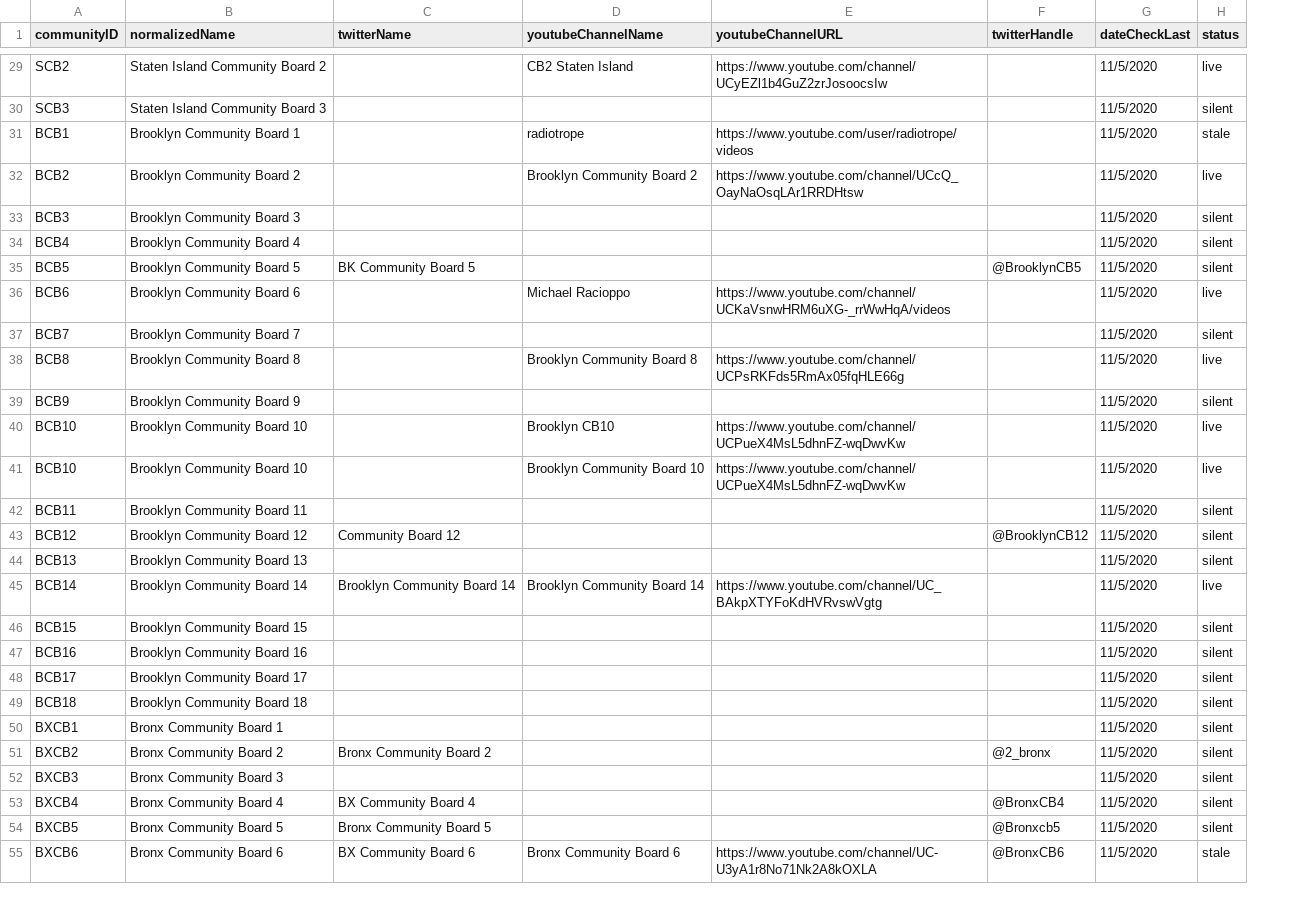
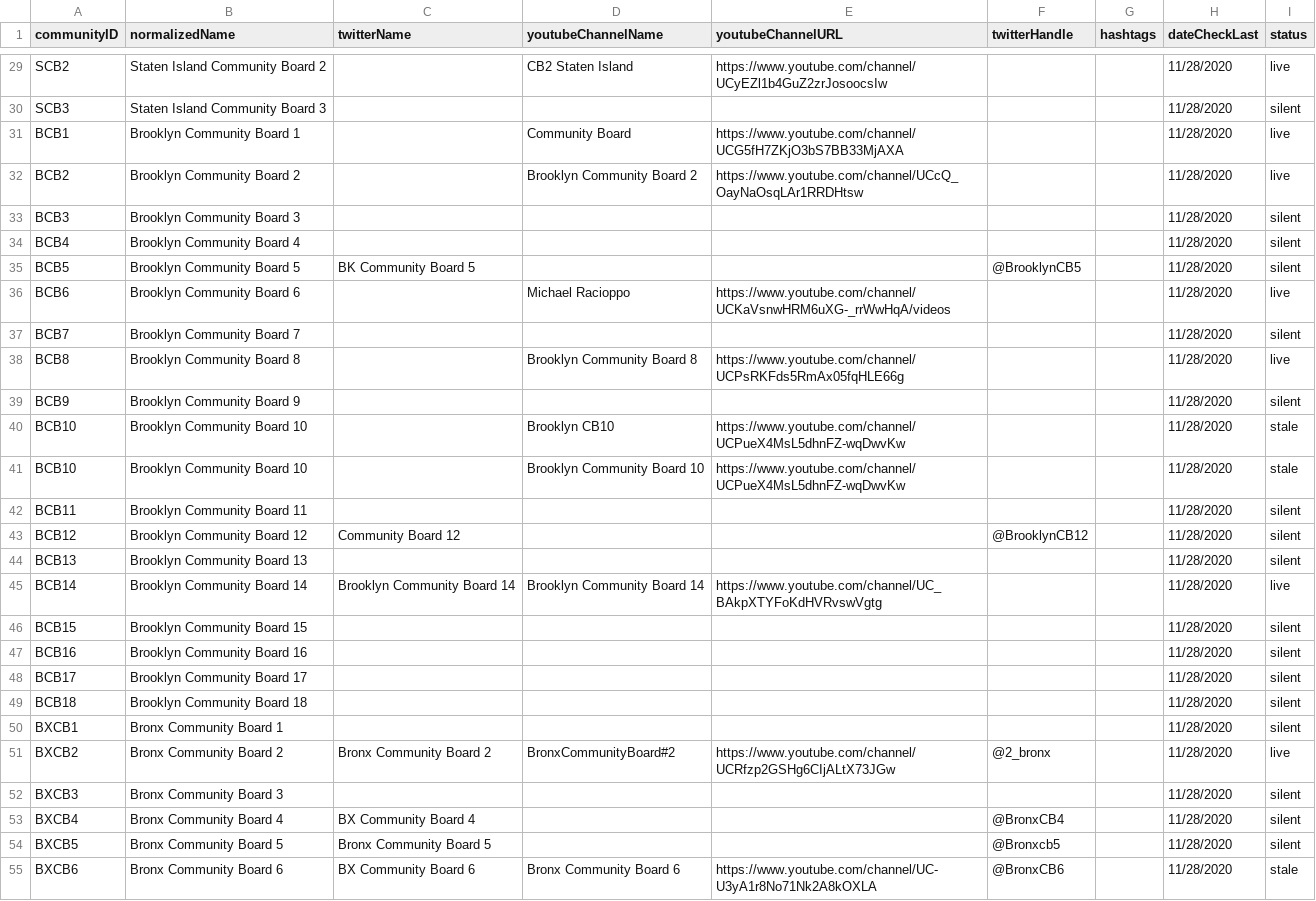
Before and after one commit to robertsisaacp/community_board_meeting, a CSV file: data/CB_ID.csv, drawn as a sheet; only a part is shown, gaps mark what is left out; addresses are those after the commit; the diff covers the shown part only; the diff names each change by its address in the sheet, - before the commit and + after, or states it on an @@ line.

```diff
--- a/data/CB_ID.csv
+++ b/data/CB_ID.csv
+column G (hashtags), empty
-H29:H55 (dateCheckLast): 11/5/2020
+H29:H55 (dateCheckLast): 11/28/2020
-D31 (youtubeChannelName): radiotrope
+D31 (youtubeChannelName): Community Board
-E31 (youtubeChannelURL): https://www.youtube.com/user/radiotrope/videos
+E31 (youtubeChannelURL): https://www.youtube.com/channel/UCG5fH7ZKjO3bS7BB33MjAXA
-I31 (status): stale
+I31 (status): live
-I40:I41 (status): live
+I40:I41 (status): stale
-D51 (youtubeChannelName): (empty)
+D51 (youtubeChannelName): BronxCommunityBoard#2
-E51 (youtubeChannelURL): (empty)
+E51 (youtubeChannelURL): https://www.youtube.com/channel/UCRfzp2GSHg6CIjALtX73JGw
-I51 (status): silent
+I51 (status): live
```
Also changed, not shown: 1 added row and 35 edited cells elsewhere in this file, 6 other files.
